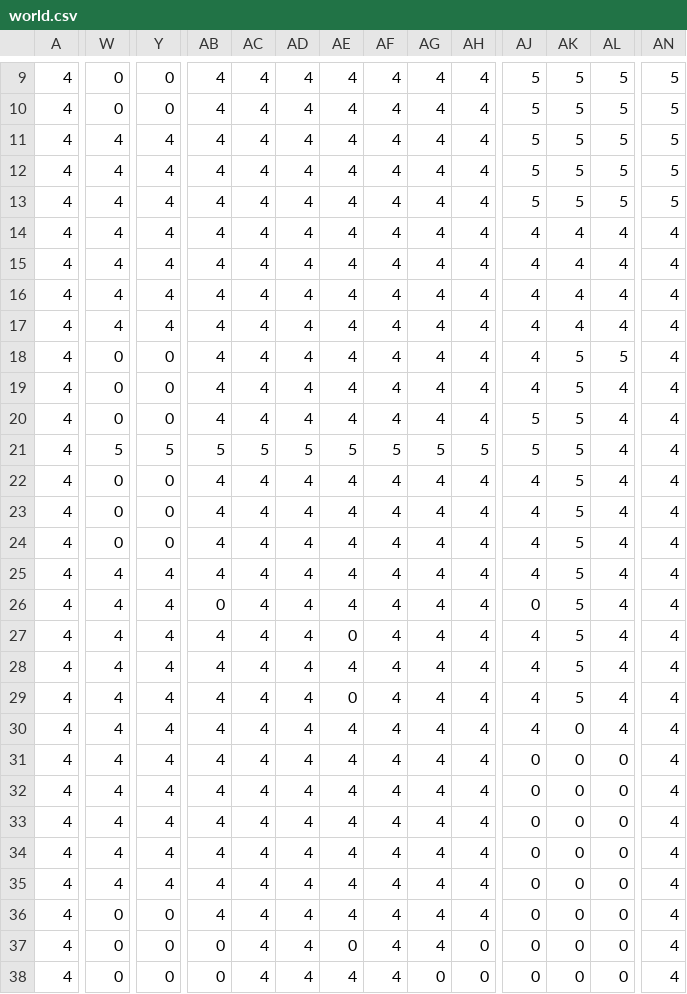
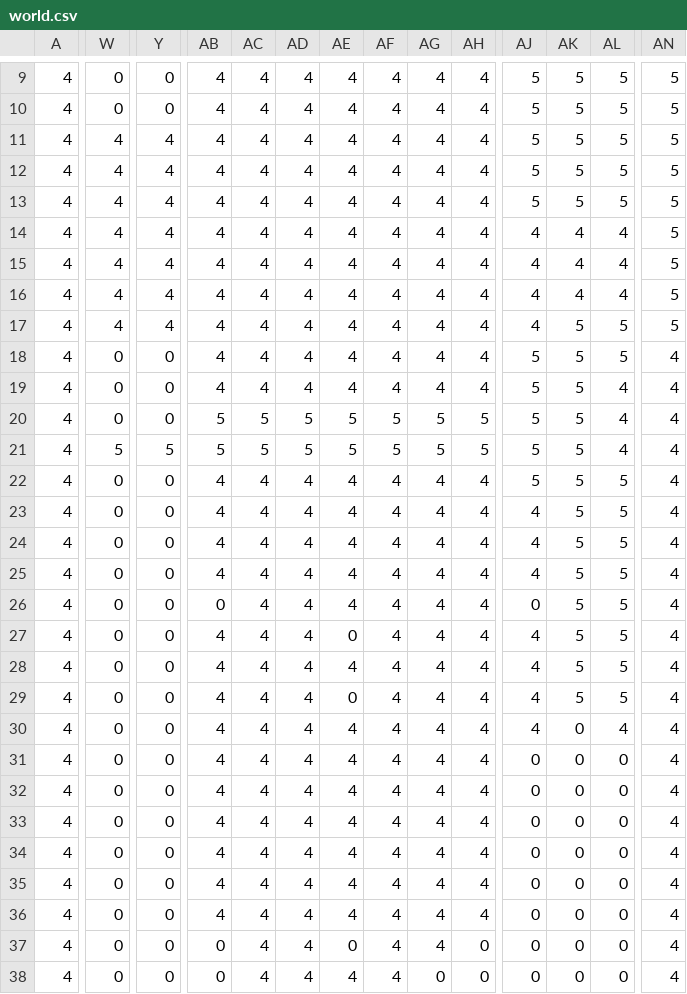
Before and after one commit to youngthoms/dev-mania, a CSV file: res/map/world.csv, drawn as a sheet; only a part is shown, gaps mark what is left out; the diff covers the shown part only; the diff names each change by its address in the sheet, - before the commit and + after, or states it on an @@ line.

Commit message:
Modifies map layout

```diff
--- a/res/map/world.csv
+++ b/res/map/world.csv
-AN14:AN17: 4
+AN14:AN17: 5
-AK17: 4
+AK17: 5
-AL17: 4
+AL17: 5
-AJ18:AJ19: 4
+AJ18:AJ19: 5
-AB20: 4
+AB20: 5
-AC20: 4
+AC20: 5
-AD20: 4
+AD20: 5
-AE20: 4
+AE20: 5
-AF20: 4
+AF20: 5
-AG20: 4
+AG20: 5
-AH20: 4
+AH20: 5
-AJ22: 4
+AJ22: 5
-AL22:AL29: 4
+AL22:AL29: 5
-W25:W35: 4
+W25:W35: 0
-Y25:Y35: 4
+Y25:Y35: 0
```
Also changed, not shown: 2 edited cells elsewhere in this file.
